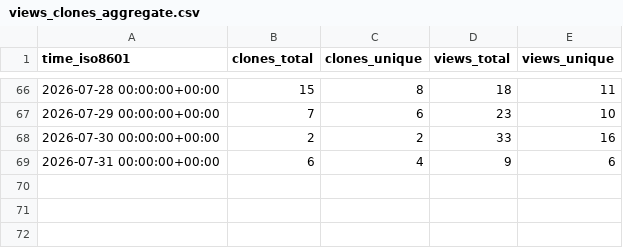
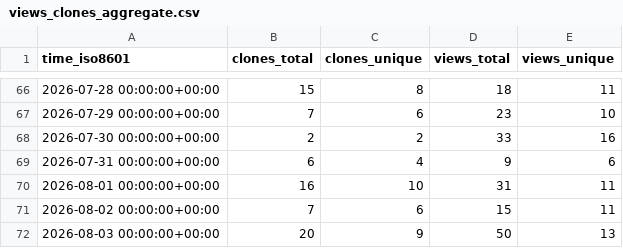
Before and after one commit to DesirePathGames/Slay-The-Robot, a CSV file: DesirePathGames/Slay-The-Robot/ghrs-data/views_clones_aggregate.csv, drawn as a sheet; only a part is shown, gaps mark what is left out.

```diff
--- a/DesirePathGames/Slay-The-Robot/ghrs-data/views_clones_aggregate.csv
+++ b/DesirePathGames/Slay-The-Robot/ghrs-data/views_clones_aggregate.csv
@@ -69 +69,4 @@ time_iso8601,clones_total,clones_unique,views_total,views_unique
 2026-07-31 00:00:00+00:00,6,4,9,6
+2026-08-01 00:00:00+00:00,16,10,31,11
+2026-08-02 00:00:00+00:00,7,6,15,11
+2026-08-03 00:00:00+00:00,20,9,50,13
```
Also changed, not shown: 1 other file.
